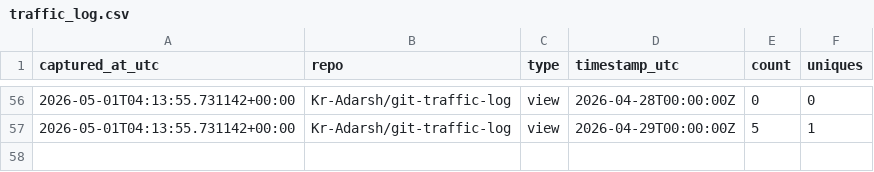
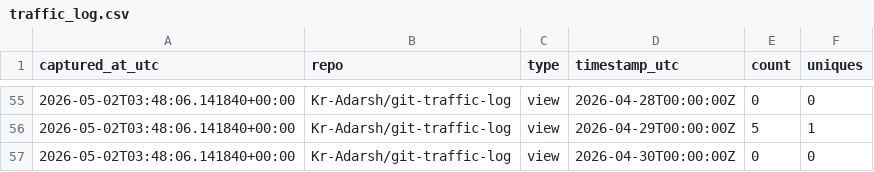
Before and after one commit to Kr-Adarsh/git-traffic-log, a CSV file: traffic/traffic_log.csv, drawn as a sheet; only a part is shown, gaps mark what is left out; the diff covers the shown part only.

```diff
--- a/traffic/traffic_log.csv
+++ b/traffic/traffic_log.csv
@@ -56,2 +55,3 @@ captured_at_utc,repo,type,timestamp_utc,count,uniques
-2026-05-01T04:13:55.731142+00:00,Kr-Adarsh/git-traffic-log,view,2026-04-28T00:00:00Z,0,0
-2026-05-01T04:13:55.731142+00:00,Kr-Adarsh/git-traffic-log,view,2026-04-29T00:00:00Z,5,1
+2026-05-02T03:48:06.141840+00:00,Kr-Adarsh/git-traffic-log,view,2026-04-28T00:00:00Z,0,0
+2026-05-02T03:48:06.141840+00:00,Kr-Adarsh/git-traffic-log,view,2026-04-29T00:00:00Z,5,1
+2026-05-02T03:48:06.141840+00:00,Kr-Adarsh/git-traffic-log,view,2026-04-30T00:00:00Z,0,0
```
Also changed, not shown: 3 added rows, 4 removed rows and 50 edited cells elsewhere in this file.
